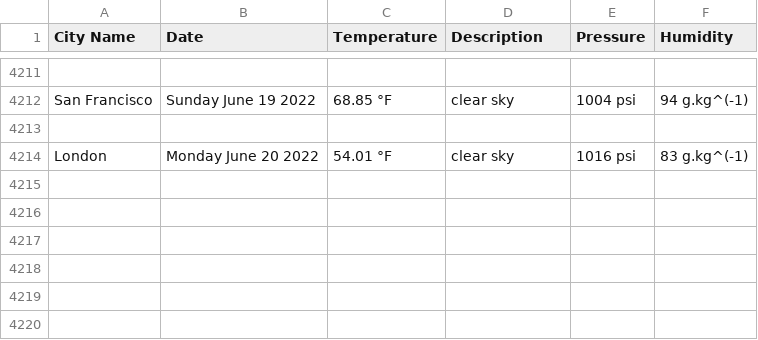
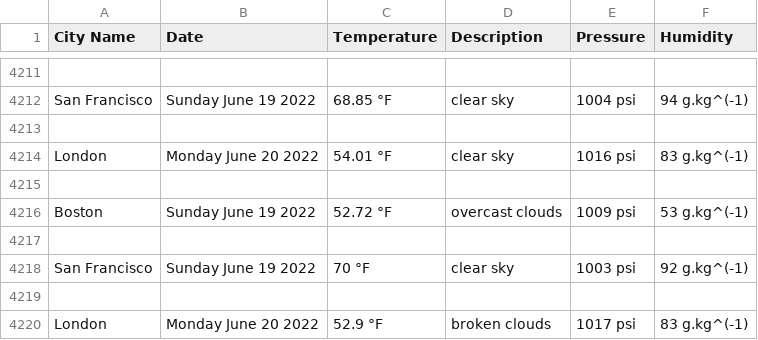
Before and after one commit to handel-fan/pythonic-weather, a CSV file: weather.csv, drawn as a sheet; only a part is shown, gaps mark what is left out.

```diff
--- a/weather.csv
+++ b/weather.csv
@@ -4214 +4214,7 @@ San Francisco,Sunday June 19 2022,68.85 °F,clear sky,1004 psi,94 g.kg^(-1)
 London,Monday June 20 2022,54.01 °F,clear sky,1016 psi,83 g.kg^(-1)
+
+Boston,Sunday June 19 2022,52.72 °F,overcast clouds,1009 psi,53 g.kg^(-1)
+
+San Francisco,Sunday June 19 2022,70 °F,clear sky,1003 psi,92 g.kg^(-1)
+
+London,Monday June 20 2022,52.9 °F,broken clouds,1017 psi,83 g.kg^(-1)
```
